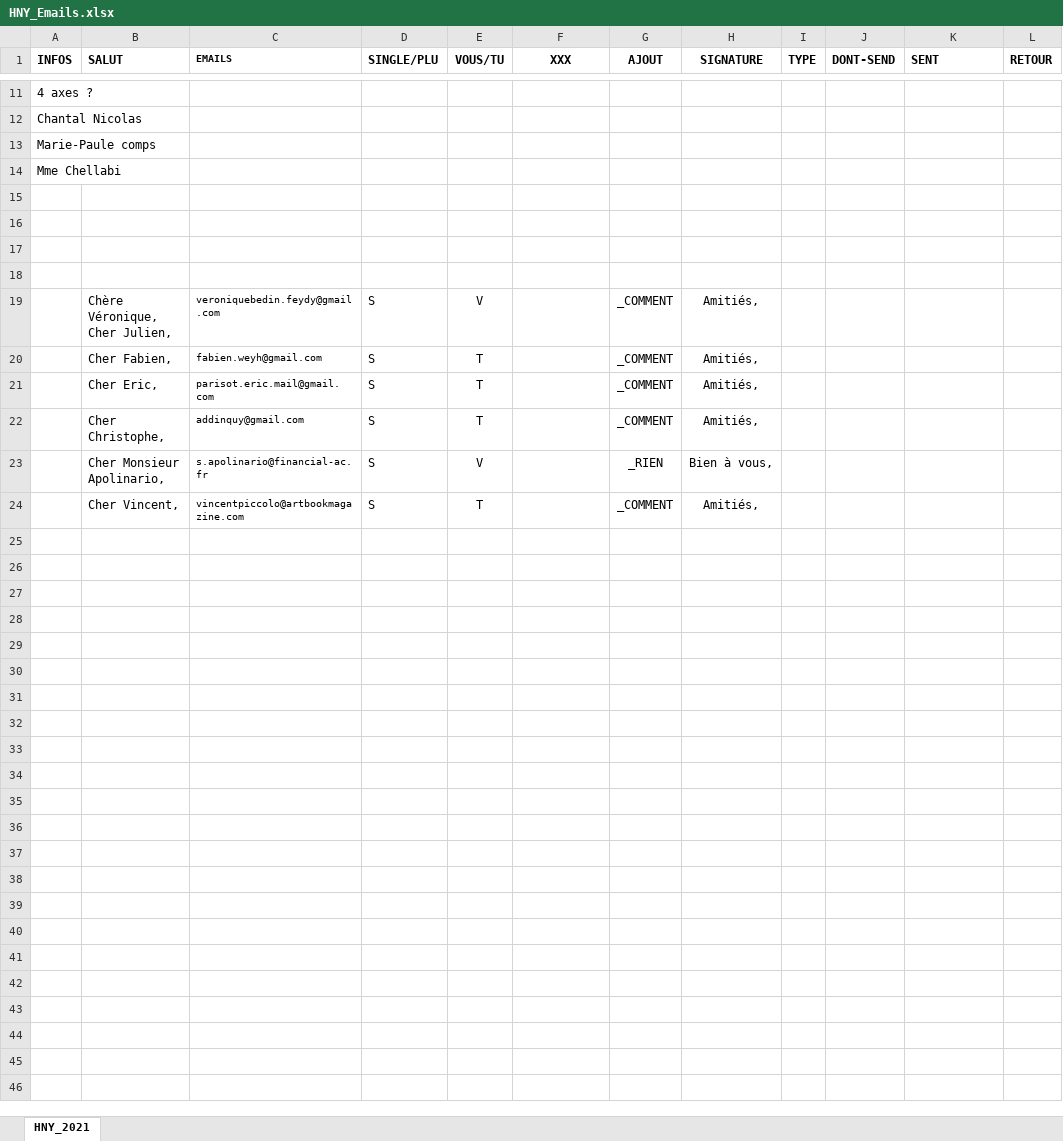
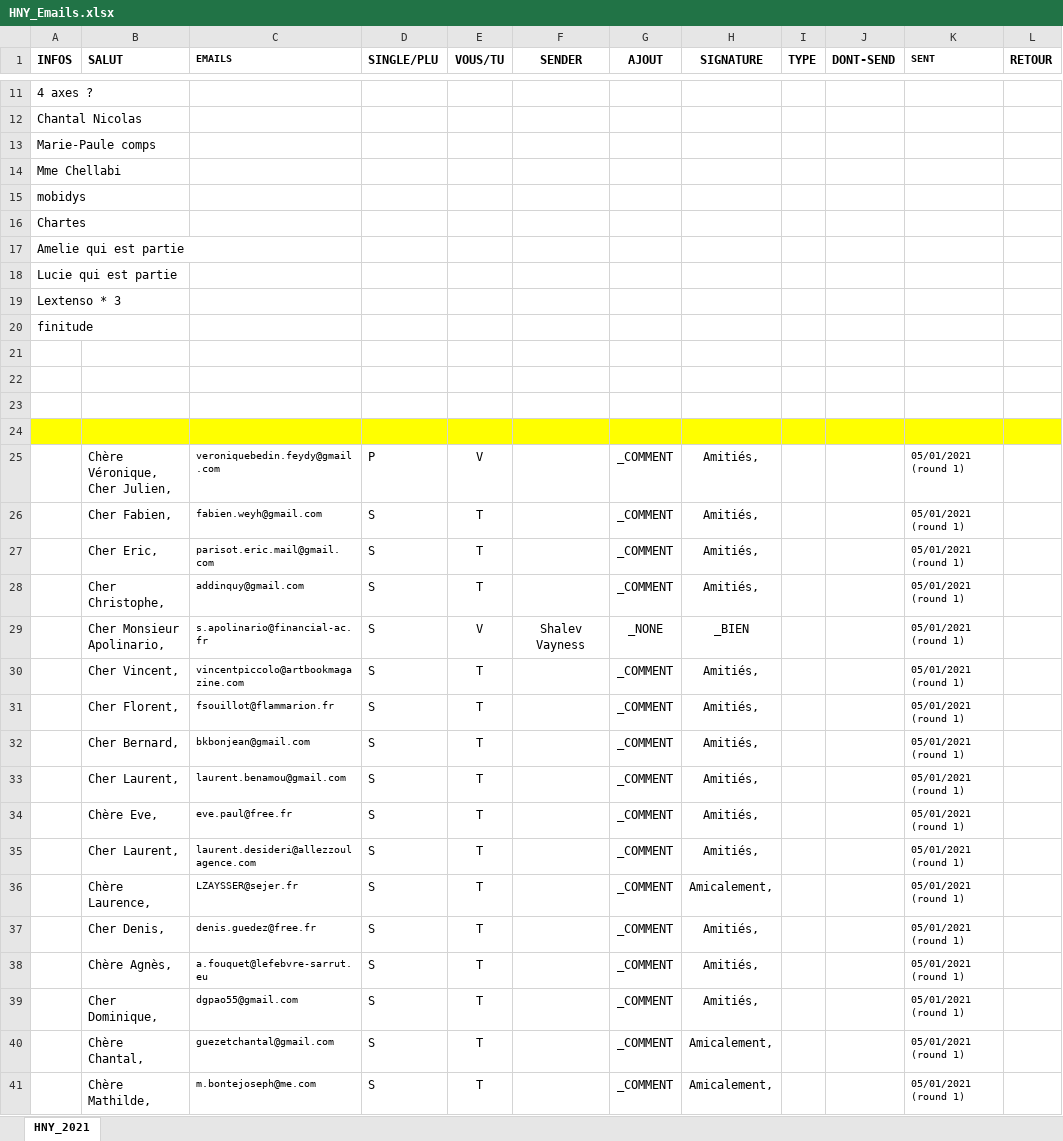
Before and after one commit to ShaVa64/sources, an Excel workbook: HNY_Emails.xlsx, sheet HNY_2021, drawn as a sheet; only a part is shown, gaps mark what is left out; values as stored, in another font and other column widths than the file's, no borders; addresses are those after the commit; the diff covers the shown part only; the diff names each change by its address in the sheet, - before the commit and + after, or states it on an @@ line.

```diff
--- a/HNY_Emails.xlsx (sheet HNY_2021)
+++ b/HNY_Emails.xlsx (sheet HNY_2021)
-F1: XXX
+F1: SENDER
@@ K1 text size: smaller @@
+row 15: mobidys
+row 16: Chartes
+row 17: Amelie qui est partie
+row 18: Lucie qui est partie
+row 19: Lextenso * 3
+row 20: finitude
-A24:L24 fill: none
+A24:L24 fill: #FFFF00
-D25 (SINGLE/PLU): S
+D25 (SINGLE/PLU): P
-K25:K30 (SENT): (empty)
+K25:K30 (SENT): 05/01/2021 (round 1)
-F29 (SENDER): (empty)
+F29 (SENDER): Shalev Vayness
-G29 (AJOUT): _RIEN
+G29 (AJOUT): _NONE
-H29 (SIGNATURE): Bien à vous,
+H29 (SIGNATURE): _BIEN
+row 31:  | Cher Florent, | fsouillot@flammarion.fr | S | T |  | _COMMENT | Amitiés, |  |  | 05/01/2021 (round 1)
+row 32:  | Cher Bernard, | bkbonjean@gmail.com | S | T |  | _COMMENT | Amitiés, |  |  | 05/01/2021 (round 1)
+row 33:  | Cher Laurent, | laurent.benamou@gmail.com | S | T |  | _COMMENT | Amitiés, |  |  | 05/01/2021 (round 1)
+row 34:  | Chère Eve, | eve.paul@free.fr | S | T |  | _COMMENT | Amitiés, |  |  | 05/01/2021 (round 1)
+row 35:  | Cher Laurent, | laurent.desideri@allezzoulagence.com | S | T |  | _COMMENT | Amitiés, |  |  | 05/01/2021 (round 1)
+row 36:  | Chère Laurence, | LZAYSSER@sejer.fr | S | T |  | _COMMENT | Amicalement, |  |  | 05/01/2021 (round 1)
+row 37:  | Cher Denis, | denis.guedez@free.fr | S | T |  | _COMMENT | Amitiés, |  |  | 05/01/2021 (round 1)
+row 38:  | Chère Agnès, | a.fouquet@lefebvre-sarrut.eu | S | T |  | _COMMENT | Amitiés, |  |  | 05/01/2021 (round 1)
+row 39:  | Cher Dominique, | dgpao55@gmail.com | S | T |  | _COMMENT | Amitiés, |  |  | 05/01/2021 (round 1)
+row 40:  | Chère Chantal, | guezetchantal@gmail.com | S | T |  | _COMMENT | Amicalement, |  |  | 05/01/2021 (round 1)
+row 41:  | Chère Mathilde, | m.bontejoseph@me.com | S | T |  | _COMMENT | Amicalement, |  |  | 05/01/2021 (round 1)
```
Also changed, not shown: 34 added rows, 5 edited cells and cell formats elsewhere in this sheet, 3 other files.
